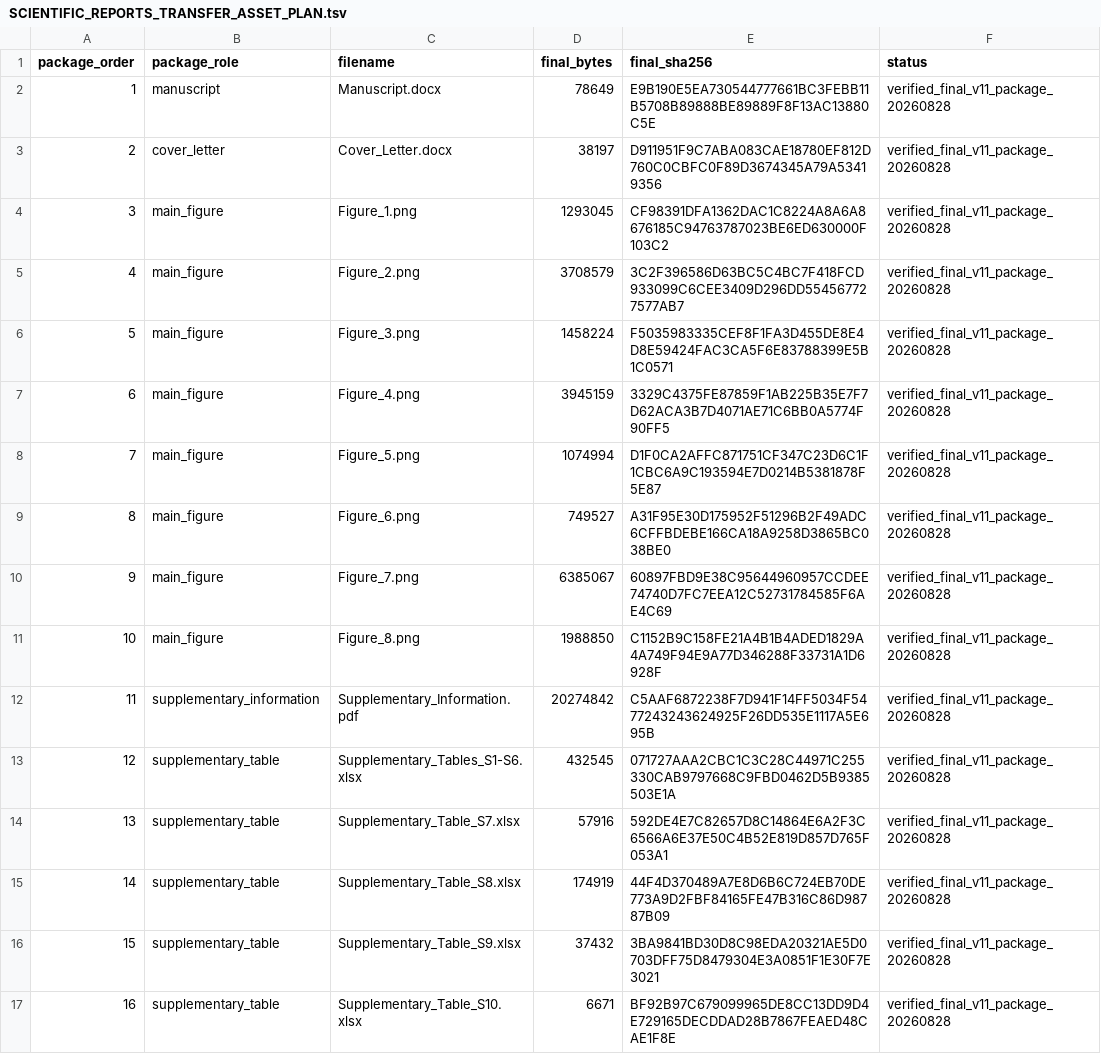
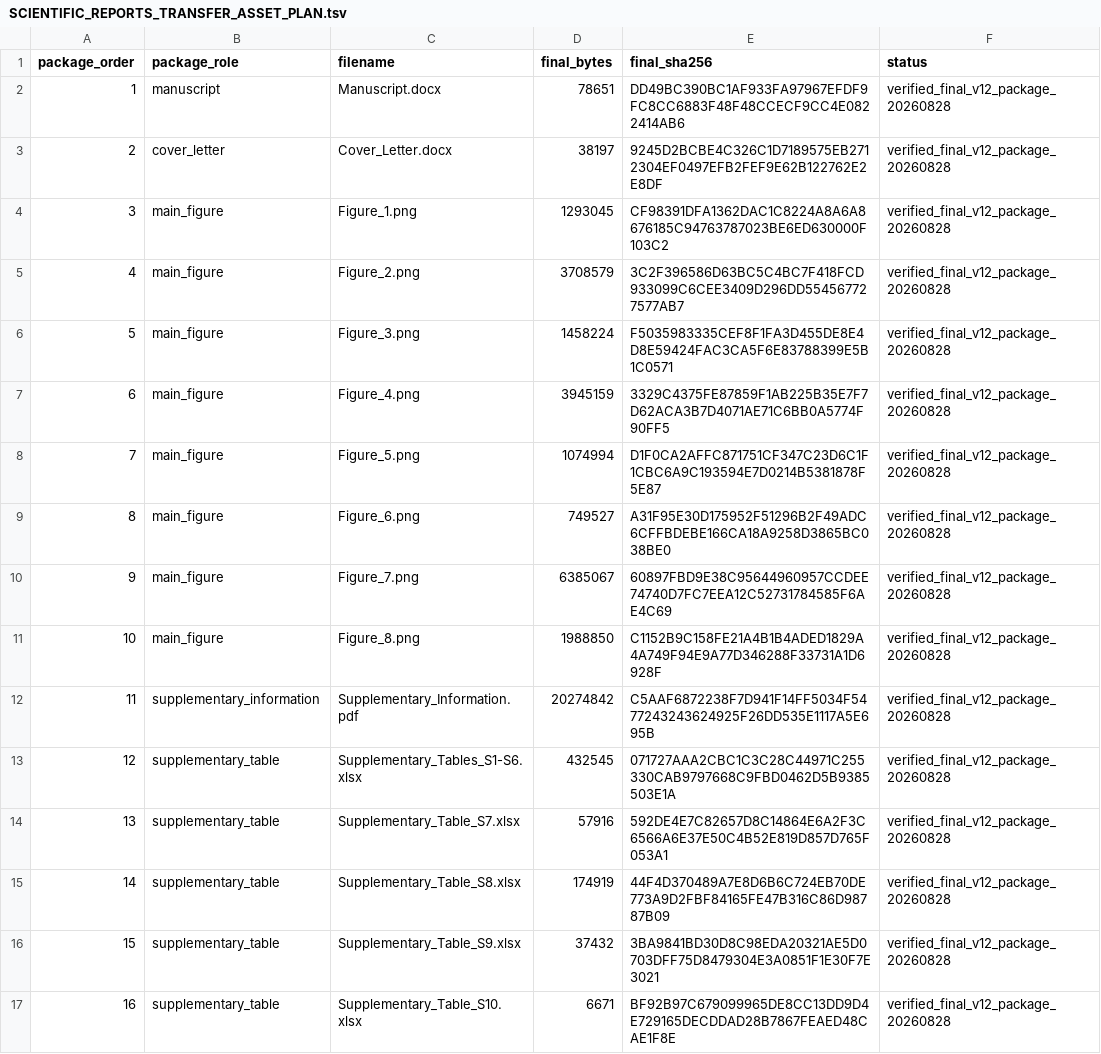
Before and after one commit to yuyi-wang-imu/aa-donor-recovery-perturbation, a TSV file: SCIENTIFIC_REPORTS_TRANSFER_ASSET_PLAN.tsv, drawn as a sheet.

```diff
--- a/SCIENTIFIC_REPORTS_TRANSFER_ASSET_PLAN.tsv
+++ b/SCIENTIFIC_REPORTS_TRANSFER_ASSET_PLAN.tsv
@@ -1,17 +1,17 @@
 package_order	package_role	filename	final_bytes	final_sha256	status
-1	manuscript	Manuscript.docx	78649	E9B190E5EA730544777661BC3FEBB11B5708B89888BE89889F8F13AC13880C5E	verified_final_v11_package_20260828
-2	cover_letter	Cover_Letter.docx	38197	D911951F9C7ABA083CAE18780EF812D760C0CBFC0F89D3674345A79A53419356	verified_final_v11_package_20260828
-3	main_figure	Figure_1.png	1293045	CF98391DFA1362DAC1C8224A8A6A8676185C94763787023BE6ED630000F103C2	verified_final_v11_package_20260828
-4	main_figure	Figure_2.png	3708579	3C2F396586D63BC5C4BC7F418FCD933099C6CEE3409D296DD554567727577AB7	verified_final_v11_package_20260828
-5	main_figure	Figure_3.png	1458224	F5035983335CEF8F1FA3D455DE8E4D8E59424FAC3CA5F6E83788399E5B1C0571	verified_final_v11_package_20260828
-6	main_figure	Figure_4.png	3945159	3329C4375FE87859F1AB225B35E7F7D62ACA3B7D4071AE71C6BB0A5774F90FF5	verified_final_v11_package_20260828
-7	main_figure	Figure_5.png	1074994	D1F0CA2AFFC871751CF347C23D6C1F1CBC6A9C193594E7D0214B5381878F5E87	verified_final_v11_package_20260828
-8	main_figure	Figure_6.png	749527	A31F95E30D175952F51296B2F49ADC6CFFBDEBE166CA18A9258D3865BC038BE0	verified_final_v11_package_20260828
-9	main_figure	Figure_7.png	6385067	60897FBD9E38C95644960957CCDEE74740D7FC7EEA12C52731784585F6AE4C69	verified_final_v11_package_20260828
-10	main_figure	Figure_8.png	1988850	C1152B9C158FE21A4B1B4ADED1829A4A749F94E9A77D346288F33731A1D6928F	verified_final_v11_package_20260828
-11	supplementary_information	Supplementary_Information.pdf	20274842	C5AAF6872238F7D941F14FF5034F5477243243624925F26DD535E1117A5E695B	verified_final_v11_package_20260828
-12	supplementary_table	Supplementary_Tables_S1-S6.xlsx	432545	071727AAA2CBC1C3C28C44971C255330CAB9797668C9FBD0462D5B9385503E1A	verified_final_v11_package_20260828
-13	supplementary_table	Supplementary_Table_S7.xlsx	57916	592DE4E7C82657D8C14864E6A2F3C6566A6E37E50C4B52E819D857D765F053A1	verified_final_v11_package_20260828
-14	supplementary_table	Supplementary_Table_S8.xlsx	174919	44F4D370489A7E8D6B6C724EB70DE773A9D2FBF84165FE47B316C86D98787B09	verified_final_v11_package_20260828
-15	supplementary_table	Supplementary_Table_S9.xlsx	37432	3BA9841BD30D8C98EDA20321AE5D0703DFF75D8479304E3A0851F1E30F7E3021	verified_final_v11_package_20260828
-16	supplementary_table	Supplementary_Table_S10.xlsx	6671	BF92B97C679099965DE8CC13DD9D4E729165DECDDAD28B7867FEAED48CAE1F8E	verified_final_v11_package_20260828
+1	manuscript	Manuscript.docx	78651	DD49BC390BC1AF933FA97967EFDF9FC8CC6883F48F48CCECF9CC4E0822414AB6	verified_final_v12_package_20260828
+2	cover_letter	Cover_Letter.docx	38197	9245D2BCBE4C326C1D7189575EB2712304EF0497EFB2FEF9E62B122762E2E8DF	verified_final_v12_package_20260828
+3	main_figure	Figure_1.png	1293045	CF98391DFA1362DAC1C8224A8A6A8676185C94763787023BE6ED630000F103C2	verified_final_v12_package_20260828
+4	main_figure	Figure_2.png	3708579	3C2F396586D63BC5C4BC7F418FCD933099C6CEE3409D296DD554567727577AB7	verified_final_v12_package_20260828
+5	main_figure	Figure_3.png	1458224	F5035983335CEF8F1FA3D455DE8E4D8E59424FAC3CA5F6E83788399E5B1C0571	verified_final_v12_package_20260828
+6	main_figure	Figure_4.png	3945159	3329C4375FE87859F1AB225B35E7F7D62ACA3B7D4071AE71C6BB0A5774F90FF5	verified_final_v12_package_20260828
+7	main_figure	Figure_5.png	1074994	D1F0CA2AFFC871751CF347C23D6C1F1CBC6A9C193594E7D0214B5381878F5E87	verified_final_v12_package_20260828
+8	main_figure	Figure_6.png	749527	A31F95E30D175952F51296B2F49ADC6CFFBDEBE166CA18A9258D3865BC038BE0	verified_final_v12_package_20260828
+9	main_figure	Figure_7.png	6385067	60897FBD9E38C95644960957CCDEE74740D7FC7EEA12C52731784585F6AE4C69	verified_final_v12_package_20260828
+10	main_figure	Figure_8.png	1988850	C1152B9C158FE21A4B1B4ADED1829A4A749F94E9A77D346288F33731A1D6928F	verified_final_v12_package_20260828
+11	supplementary_information	Supplementary_Information.pdf	20274842	C5AAF6872238F7D941F14FF5034F5477243243624925F26DD535E1117A5E695B	verified_final_v12_package_20260828
+12	supplementary_table	Supplementary_Tables_S1-S6.xlsx	432545	071727AAA2CBC1C3C28C44971C255330CAB9797668C9FBD0462D5B9385503E1A	verified_final_v12_package_20260828
+13	supplementary_table	Supplementary_Table_S7.xlsx	57916	592DE4E7C82657D8C14864E6A2F3C6566A6E37E50C4B52E819D857D765F053A1	verified_final_v12_package_20260828
+14	supplementary_table	Supplementary_Table_S8.xlsx	174919	44F4D370489A7E8D6B6C724EB70DE773A9D2FBF84165FE47B316C86D98787B09	verified_final_v12_package_20260828
+15	supplementary_table	Supplementary_Table_S9.xlsx	37432	3BA9841BD30D8C98EDA20321AE5D0703DFF75D8479304E3A0851F1E30F7E3021	verified_final_v12_package_20260828
+16	supplementary_table	Supplementary_Table_S10.xlsx	6671	BF92B97C679099965DE8CC13DD9D4E729165DECDDAD28B7867FEAED48CAE1F8E	verified_final_v12_package_20260828
```
Also changed, not shown: CURRENT_MANUSCRIPT_ASSET_CHECKSUMS.tsv, MANIFEST.tsv, 2 other files.
